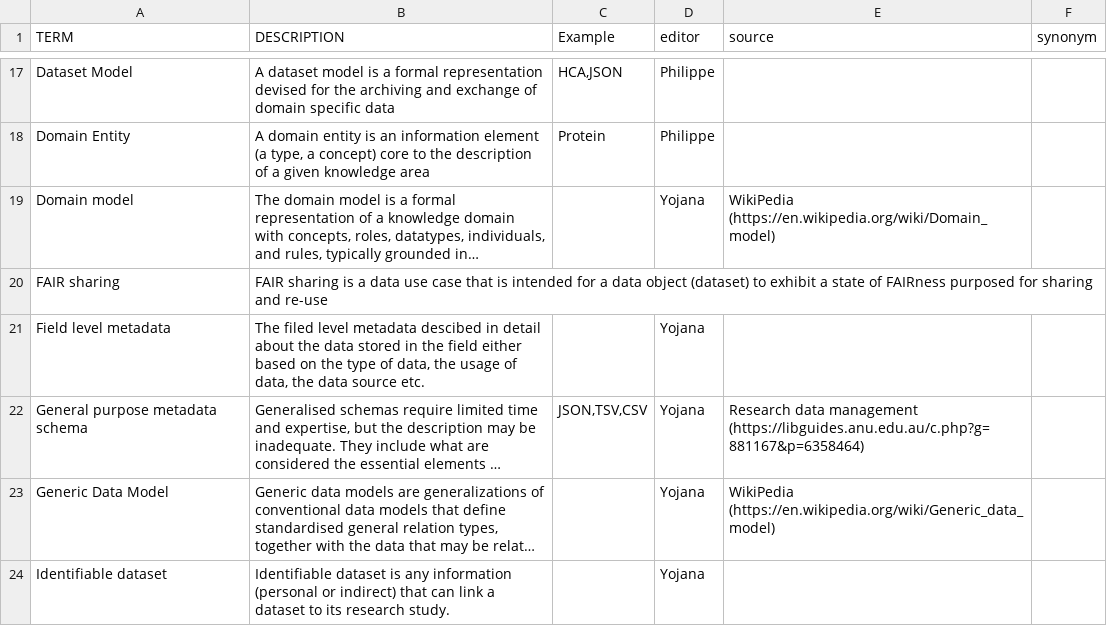
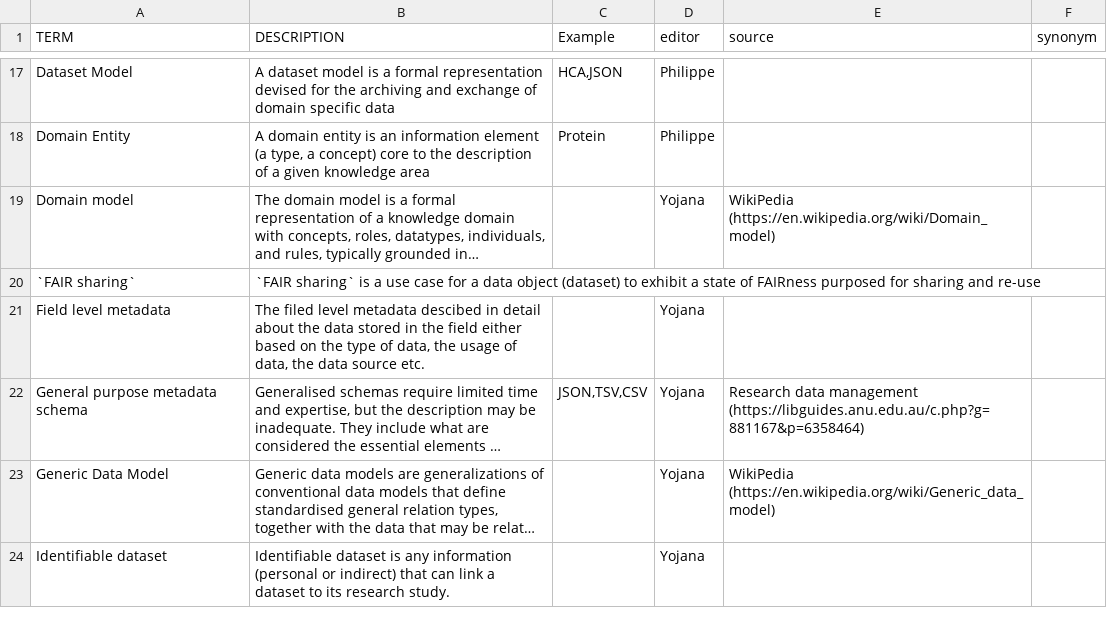
Before and after one commit to FAIRplus/Data-Maturity, a TSV file: docs/glossary.tsv, drawn as a sheet; only a part is shown, gaps mark what is left out; long unchanged cells end in …; the diff names each change by its address in the sheet, - before the commit and + after, or states it on an @@ line.

Commit message:
Update docs/glossary.tsv
Co-authored-by: Philippe Rocca-Serra <proccaserra@gmail.com>

```diff
--- a/docs/glossary.tsv
+++ b/docs/glossary.tsv
-A20 (TERM): FAIR sharing
+A20 (TERM): `FAIR sharing`
-B20 (DESCRIPTION): FAIR sharing is a data use case that is intended for a…
+B20 (DESCRIPTION): `FAIR sharing` is a use case for a…
```
